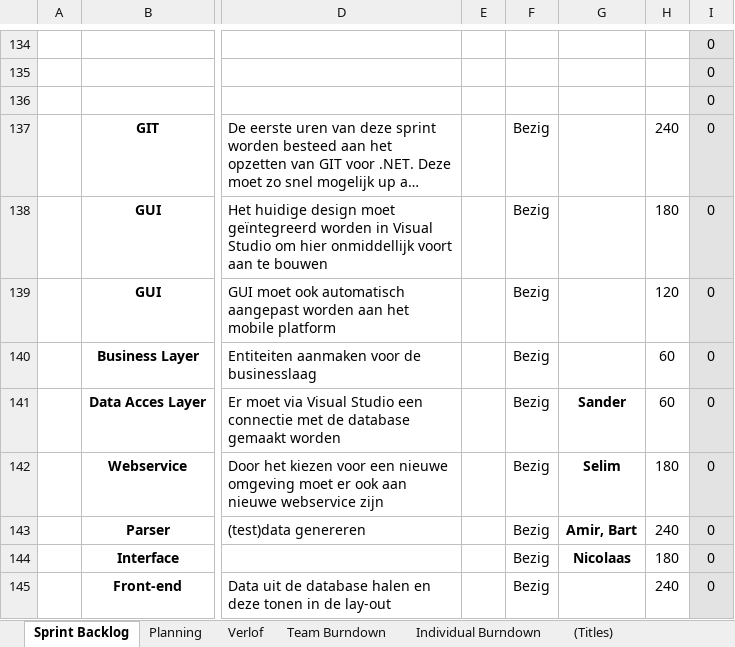
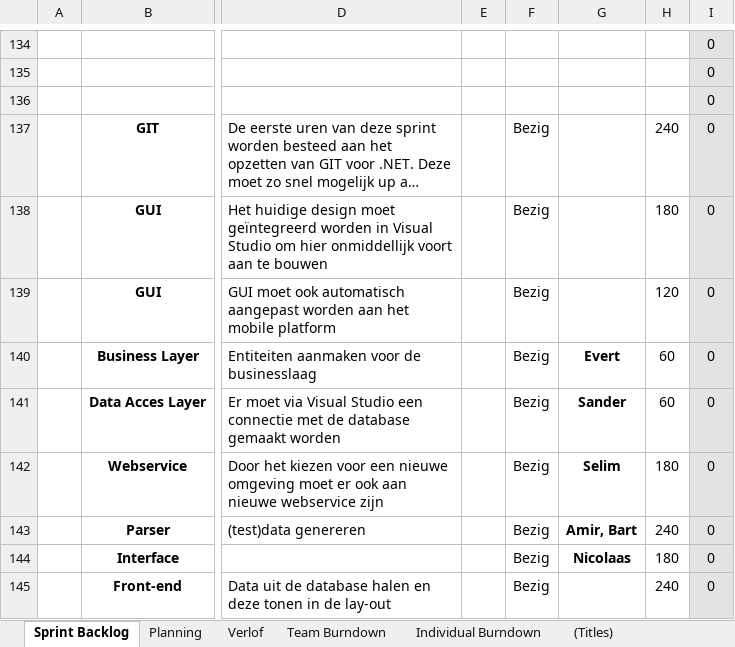
Before and after one commit to TeamXArtesis/ScrumProject, an Excel workbook: TeamX/Documenten/Sprint_Backlog_Sprint2.xlsx, sheet Sprint Backlog, drawn as a sheet; only a part is shown, gaps mark what is left out; long unchanged cells end in …; values as stored, in another font and other column widths than the file's, no borders; charts and pictures and conditional formats not drawn; the diff names each change by its address in the sheet, - before the commit and + after, or states it on an @@ line.

Commit message:
Sprint backlog

```diff
--- a/TeamX/Documenten/Sprint_Backlog_Sprint2.xlsx (sheet Sprint Backlog)
+++ b/TeamX/Documenten/Sprint_Backlog_Sprint2.xlsx (sheet Sprint Backlog)
-G140: (empty)
+G140: Evert
```
Also changed, not shown: sheet Planning, charts or pictures.
